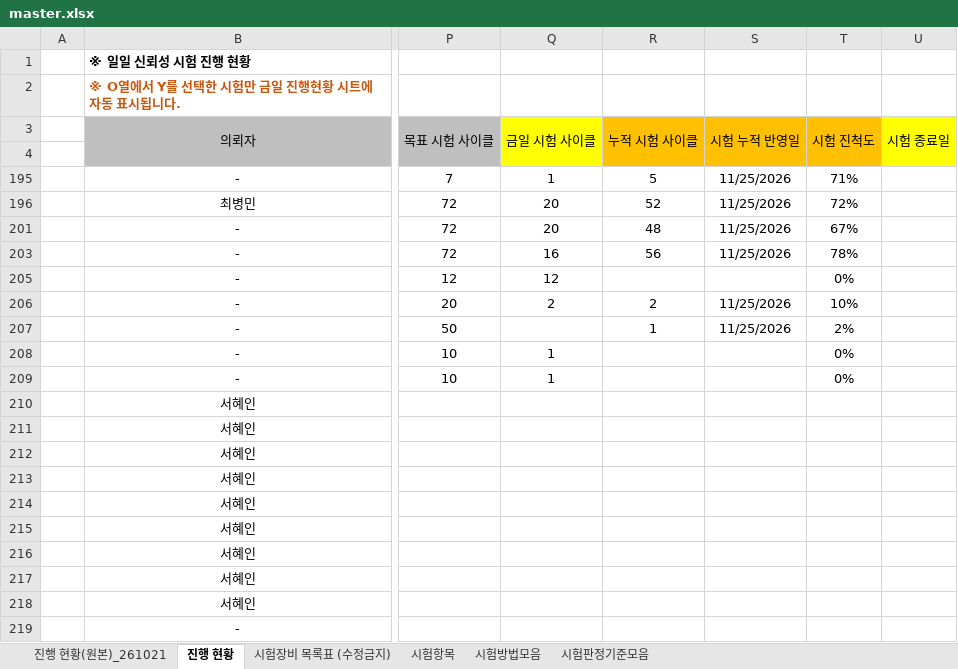
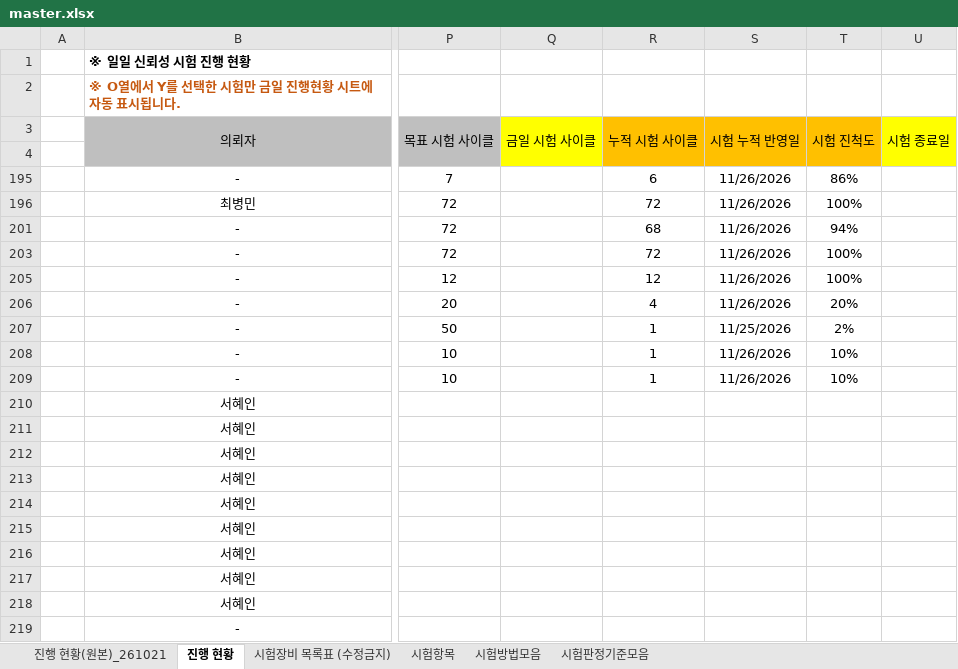
Before and after one commit to simjb23-oss/hurom-reliability, an Excel workbook: master.xlsx, sheet 진행 현황, drawn as a sheet; only a part is shown, gaps mark what is left out; values as stored, in another font and other column widths than the file's, no borders; conditional formats not drawn; the diff names each change by its address in the sheet, - before the commit and + after, or states it on an @@ line.

Commit message:
Master 동기화 2026-11-26T09:30:17Z

```diff
--- a/master.xlsx (sheet 진행 현황)
+++ b/master.xlsx (sheet 진행 현황)
-Q195 (금일 시험 사이클): 1
+Q195 (금일 시험 사이클): (empty)
-R195 (누적 시험 사이클): 5
+R195 (누적 시험 사이클): 6
-S195:S196 (시험 누적 반영일): 11/25/2026
+S195:S196 (시험 누적 반영일): 11/26/2026
-T195 (시험 진척도): 71%
+T195 (시험 진척도): 86%
-Q196 (금일 시험 사이클): 20
+Q196 (금일 시험 사이클): (empty)
-R196 (누적 시험 사이클): 52
+R196 (누적 시험 사이클): 72
-T196 (시험 진척도): 72%
+T196 (시험 진척도): 100%
-Q201 (금일 시험 사이클): 20
+Q201 (금일 시험 사이클): (empty)
-R201 (누적 시험 사이클): 48
+R201 (누적 시험 사이클): 68
-S201 (시험 누적 반영일): 11/25/2026
+S201 (시험 누적 반영일): 11/26/2026
-T201 (시험 진척도): 67%
+T201 (시험 진척도): 94%
-Q203 (금일 시험 사이클): 16
+Q203 (금일 시험 사이클): (empty)
-R203 (누적 시험 사이클): 56
+R203 (누적 시험 사이클): 72
-S203 (시험 누적 반영일): 11/25/2026
+S203 (시험 누적 반영일): 11/26/2026
-T203 (시험 진척도): 78%
+T203 (시험 진척도): 100%
-Q205 (금일 시험 사이클): 12
+Q205 (금일 시험 사이클): (empty)
-R205 (누적 시험 사이클): (empty)
+R205 (누적 시험 사이클): 12
-S205 (시험 누적 반영일): (empty)
+S205 (시험 누적 반영일): 11/26/2026
-T205 (시험 진척도): 0%
+T205 (시험 진척도): 100%
-Q206 (금일 시험 사이클): 2
+Q206 (금일 시험 사이클): (empty)
-R206 (누적 시험 사이클): 2
+R206 (누적 시험 사이클): 4
-S206 (시험 누적 반영일): 11/25/2026
+S206 (시험 누적 반영일): 11/26/2026
-T206 (시험 진척도): 10%
+T206 (시험 진척도): 20%
-Q208:Q209 (금일 시험 사이클): 1
+Q208:Q209 (금일 시험 사이클): (empty)
-R208:R209 (누적 시험 사이클): (empty)
+R208:R209 (누적 시험 사이클): 1
-S208:S209 (시험 누적 반영일): (empty)
+S208:S209 (시험 누적 반영일): 11/26/2026
-T208:T209 (시험 진척도): 0%
+T208:T209 (시험 진척도): 10%
```
Also changed, not shown: 1 other file.
